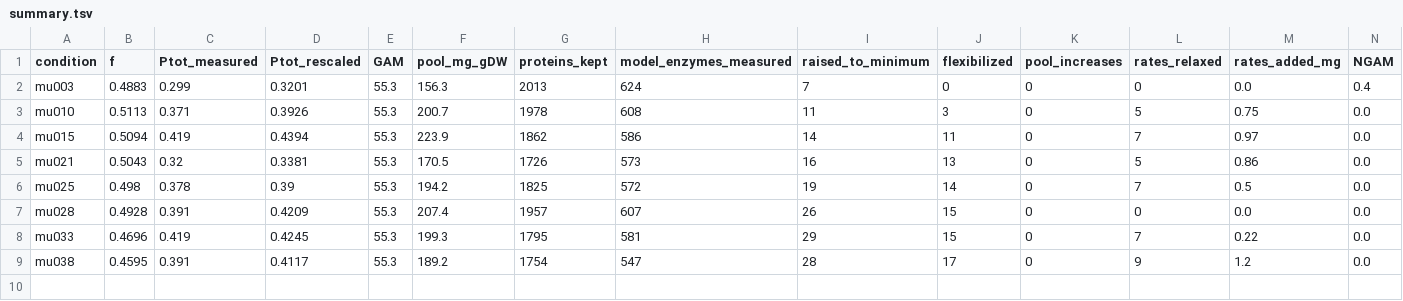
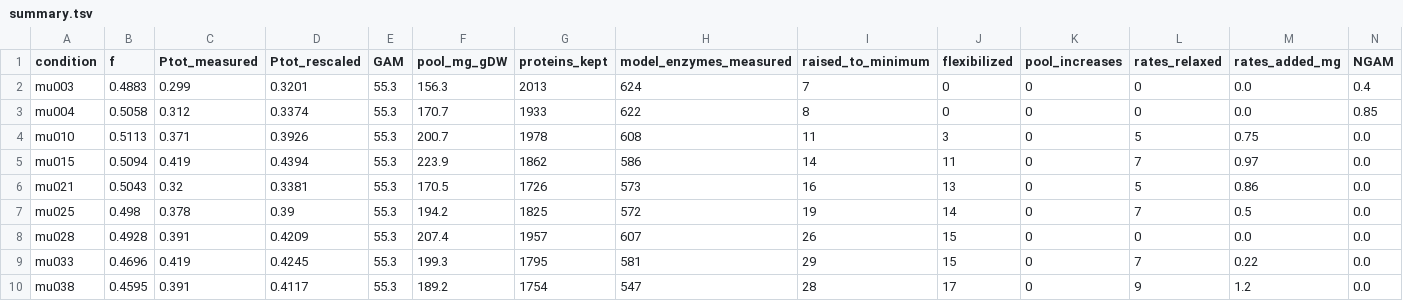
Before and after one commit to CompMetEng/study_overflow, a TSV file: literature/xia2022/results/modelGeneration/summary.tsv, drawn as a sheet; only a part is shown; rows hold the shown columns only; the diff names each change by its address in the sheet, - before the commit and + after, or states it on an @@ line.

```diff
--- a/literature/xia2022/results/modelGeneration/summary.tsv
+++ b/literature/xia2022/results/modelGeneration/summary.tsv
+row 3: mu004 | 0.5058 | 0.312 | 0.3374 | 55.3 | 170.7 | 1933 | 622 | 8 | 0 | 0 | 0 | 0.0 | 0.85
```
Also changed, not shown: literature/xia2022/comparison/tables/table1.tsv, literature/xia2022/comparison/tables/table5.tsv, 29 other files.
